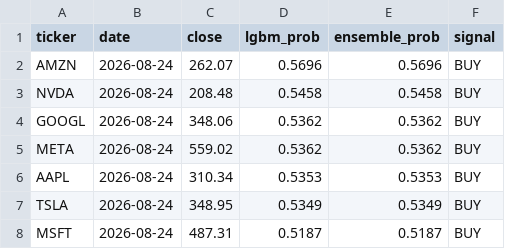
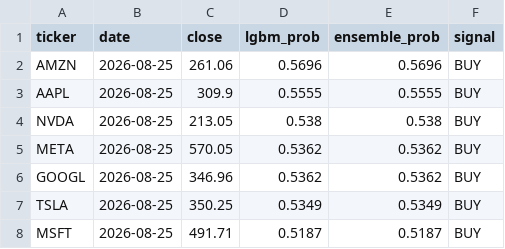
Before and after one commit to murosyo01/stock-predictor, a CSV file: data/predictions/predictions_multi_20260901.csv, drawn as a sheet.

```diff
--- a/data/predictions/predictions_multi_20260901.csv
+++ b/data/predictions/predictions_multi_20260901.csv
@@ -1,8 +1,8 @@
 ticker,date,close,lgbm_prob,ensemble_prob,signal
-AMZN,2026-08-24,262.07,0.5696,0.5696,BUY
-NVDA,2026-08-24,208.48,0.5458,0.5458,BUY
-GOOGL,2026-08-24,348.06,0.5362,0.5362,BUY
-META,2026-08-24,559.02,0.5362,0.5362,BUY
-AAPL,2026-08-24,310.34,0.5353,0.5353,BUY
-TSLA,2026-08-24,348.95,0.5349,0.5349,BUY
-MSFT,2026-08-24,487.31,0.5187,0.5187,BUY
+AMZN,2026-08-25,261.06,0.5696,0.5696,BUY
+AAPL,2026-08-25,309.9,0.5555,0.5555,BUY
+NVDA,2026-08-25,213.05,0.538,0.538,BUY
+META,2026-08-25,570.05,0.5362,0.5362,BUY
+GOOGL,2026-08-25,346.96,0.5362,0.5362,BUY
+TSLA,2026-08-25,350.25,0.5349,0.5349,BUY
+MSFT,2026-08-25,491.71,0.5187,0.5187,BUY
```
Also changed, not shown: data/backtest_by_model.csv, data/model_reliability_ranking.csv.
